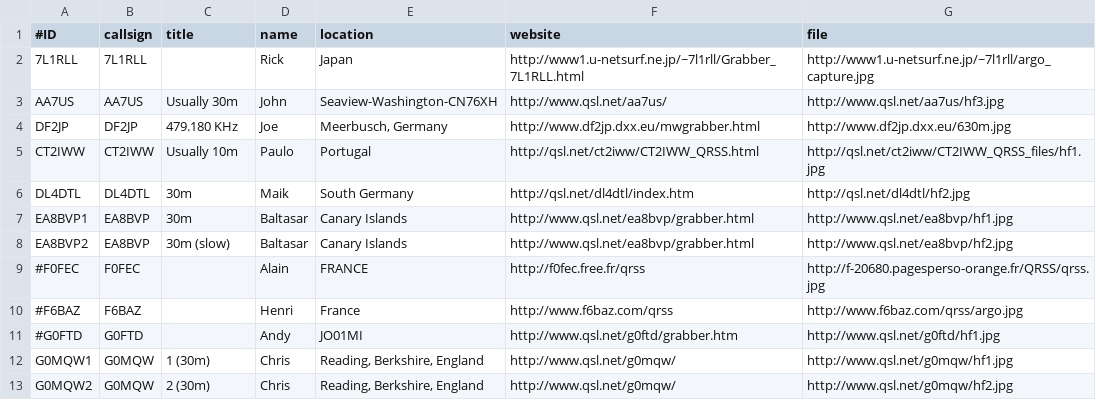
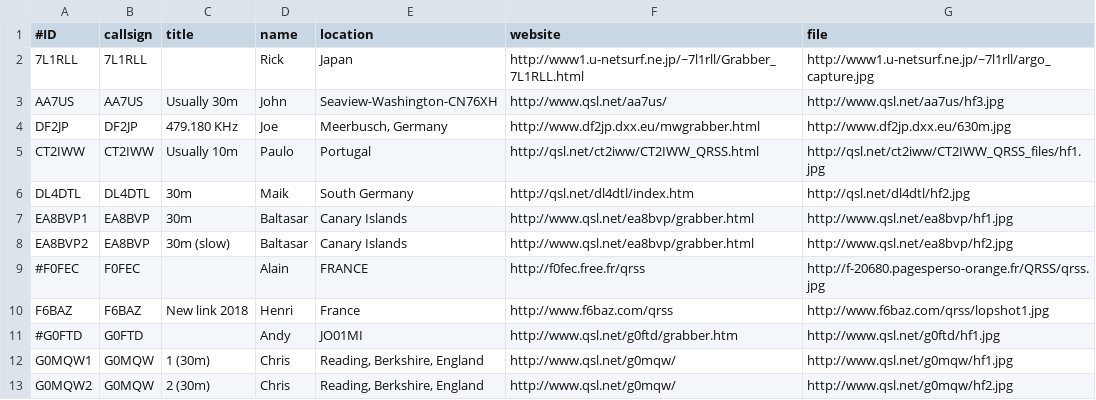
Before and after one commit to swharden/QRSSplus, a CSV file: grabbers.csv, drawn as a sheet; only a part is shown.

Commit message:
Update grabbers.csv

```diff
--- a/grabbers.csv
+++ b/grabbers.csv
@@ -9,3 +9,3 @@ EA8BVP2,EA8BVP,30m (slow),Baltasar,Canary Islands,http://www.qsl.net/ea8bvp/grab
 #F0FEC,F0FEC,,Alain,FRANCE,http://f0fec.free.fr/qrss,http://f-20680.pagesperso-orange.fr/QRSS/qrss.jpg
-#F6BAZ,F6BAZ,,Henri,France,http://www.f6baz.com/qrss,http://www.f6baz.com/qrss/argo.jpg
+F6BAZ,F6BAZ,New link 2018,Henri,France,http://www.f6baz.com/qrss,http://www.f6baz.com/qrss/lopshot1.jpg
 #G0FTD,G0FTD,,Andy,JO01MI,http://www.qsl.net/g0ftd/grabber.htm,http://www.qsl.net/g0ftd/hf1.jpg
```
